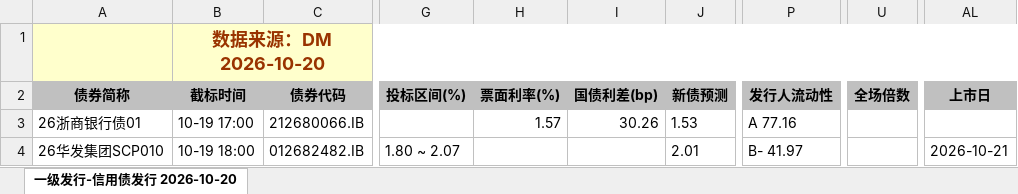
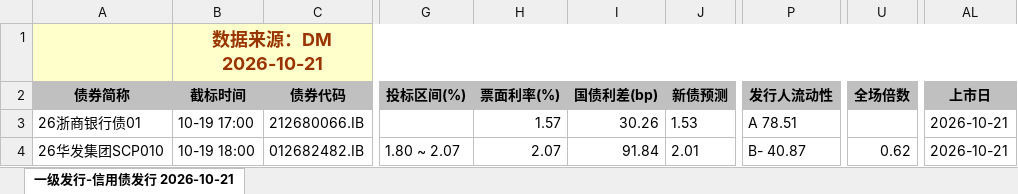
Before and after one commit to geomouse/innodealing-bond-export, an Excel workbook: data/credit_bond_2026-10-19.xlsx, sheet 一级发行-信用债发行 2026-10-21, drawn as a sheet; only a part is shown, gaps mark what is left out; values as stored, in another font and other column widths than the file's, no borders; charts and pictures not drawn; the diff names each change by its address in the sheet, - before the commit and + after, or states it on an @@ line.

```diff
--- a/data/credit_bond_2026-10-19.xlsx (sheet 一级发行-信用债发行 2026-10-21)
+++ b/data/credit_bond_2026-10-19.xlsx (sheet 一级发行-信用债发行 2026-10-21)
-sheet tab: 一级发行-信用债发行 2026-10-20
+sheet tab: 一级发行-信用债发行 2026-10-21
-B1 (截标时间): 数据来源：DM 2026-10-20
+B1 (截标时间): 数据来源：DM 2026-10-21
-P3 (发行人流动性): A 77.16
+P3 (发行人流动性): A 78.51
-AL3 (上市日): (empty)
+AL3 (上市日): 2026-10-21
-H4 (票面利率(%)): (empty)
+H4 (票面利率(%)): 2.07
-I4 (国债利差(bp)): (empty)
+I4 (国债利差(bp)): 91.84
-P4 (发行人流动性): B- 41.97
+P4 (发行人流动性): B- 40.87
-U4 (全场倍数): (empty)
+U4 (全场倍数): 0.62
```
Also changed, not shown: data/credit_bond_2026-10-20.xlsx, data/credit_bond_all_2026-10-15.xlsx, 11 other files.
